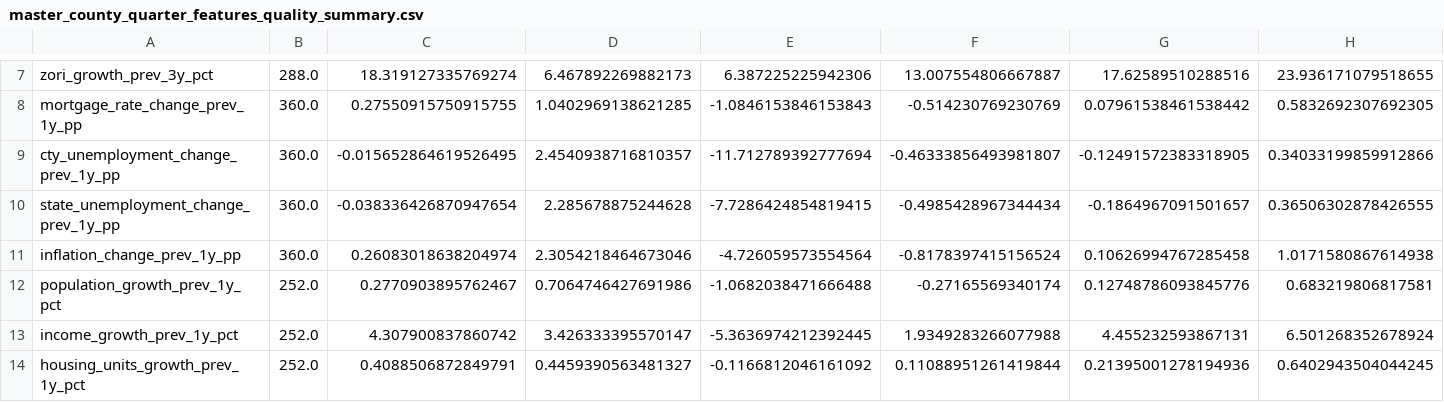
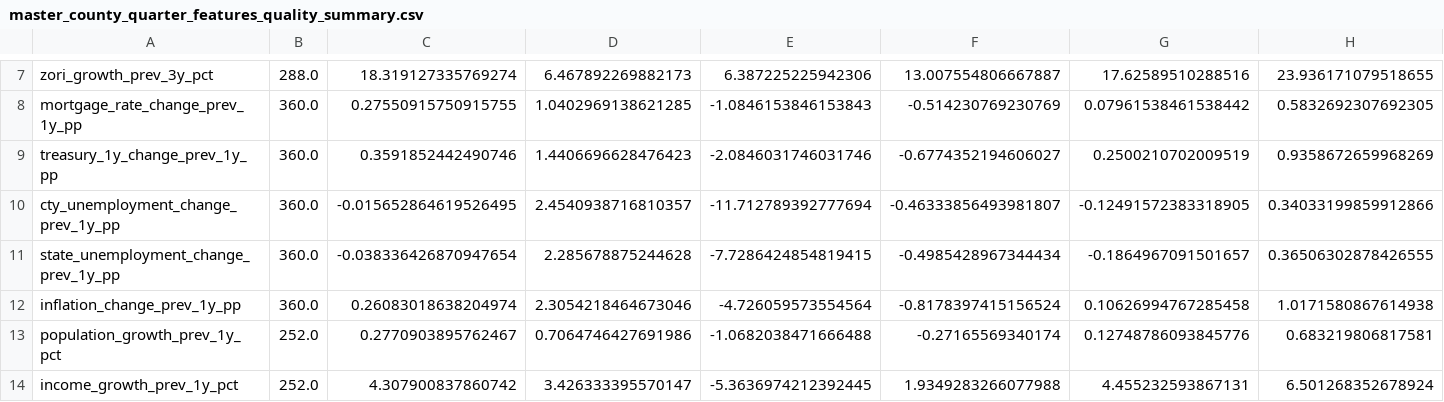
Before and after one commit to Erdos-Projects/fall-2026-rent-or-buy, a CSV file: data/processed/feature engineered data/master_county_quarter_features_quality_summary.csv, drawn as a sheet; only a part is shown, gaps mark what is left out; the shorter side is filled out with more unchanged rows; rows hold the shown columns only; the diff names each change by its address in the sheet, - before the commit and + after, or states it on an @@ line.

```diff
--- a/data/processed/feature engineered data/master_county_quarter_features_quality_summary.csv
+++ b/data/processed/feature engineered data/master_county_quarter_features_quality_summary.csv
+row 9: treasury_1y_change_prev_1y_pp | 360.0 | 0.3591852442490746 | 1.4406696628476423 | -2.0846031746031746 | -0.6774352194606027 | 0.2500210702009519 | 0.9358672659968269
```
Also changed, not shown: data/metadata/master_data_dictionary.csv, data/metadata/master_feature_dictionary.csv, 13 other files.
